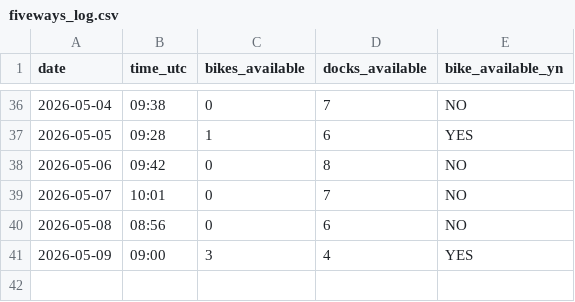
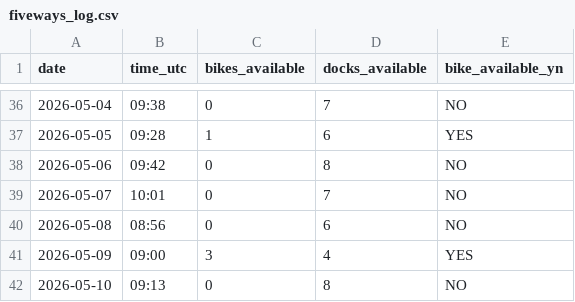
Before and after one commit to luckycybil/fiveways-bike-monitor, a CSV file: fiveways_log.csv, drawn as a sheet; only a part is shown, gaps mark what is left out.

Commit message:
Log: 2026-05-10 09:13 UTC

```diff
--- a/fiveways_log.csv
+++ b/fiveways_log.csv
@@ -41 +41,2 @@ date,time_utc,bikes_available,docks_available,bike_available_yn
 2026-05-09,09:00,3,4,YES
+2026-05-10,09:13,0,8,NO
```
